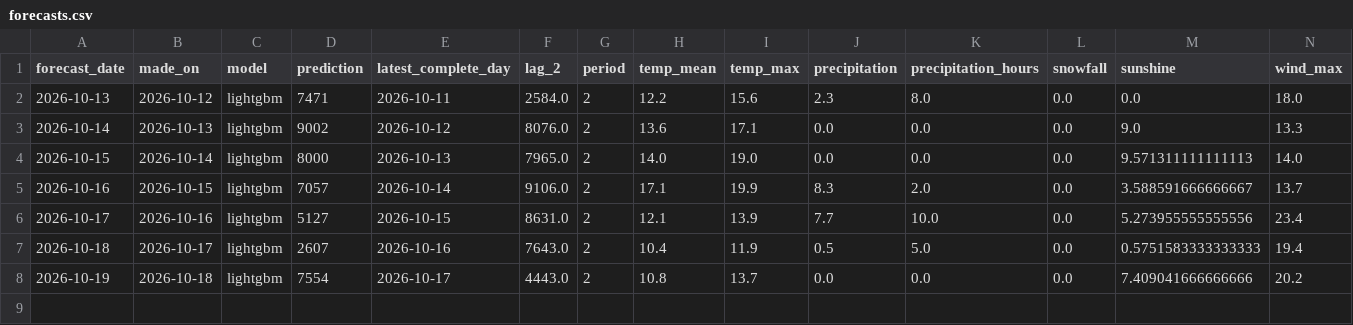
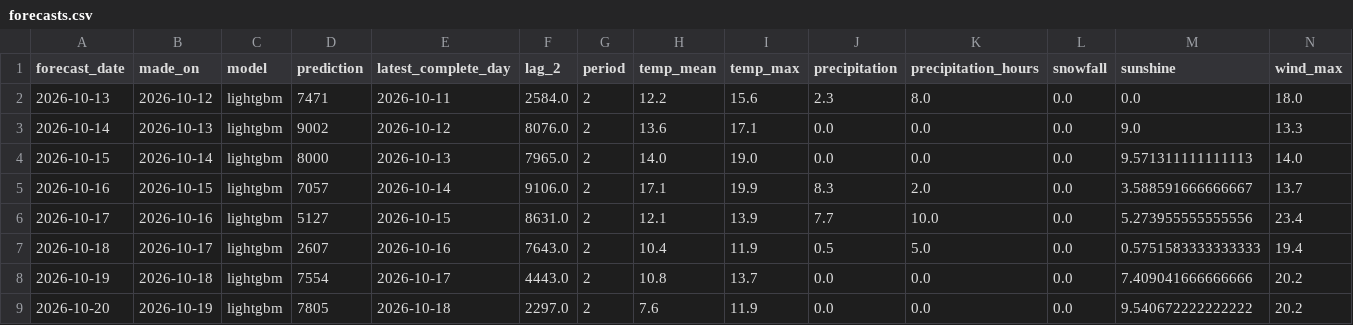
Before and after one commit to annikahackenberg/muenster-cycling-data, a CSV file: forecasts/forecasts.csv, drawn as a sheet.

```diff
--- a/forecasts/forecasts.csv
+++ b/forecasts/forecasts.csv
@@ -8 +8,2 @@ forecast_date,made_on,model,prediction,latest_complete_day,lag_2,period,temp_mea
 2026-10-19,2026-10-18,lightgbm,7554,2026-10-17,4443.0,2,10.8,13.7,0.0,0.0,0.0,7.409041666666666,20.2
+2026-10-20,2026-10-19,lightgbm,7805,2026-10-18,2297.0,2,7.6,11.9,0.0,0.0,0.0,9.540672222222222,20.2
```
Also changed, not shown: 1 other file.
